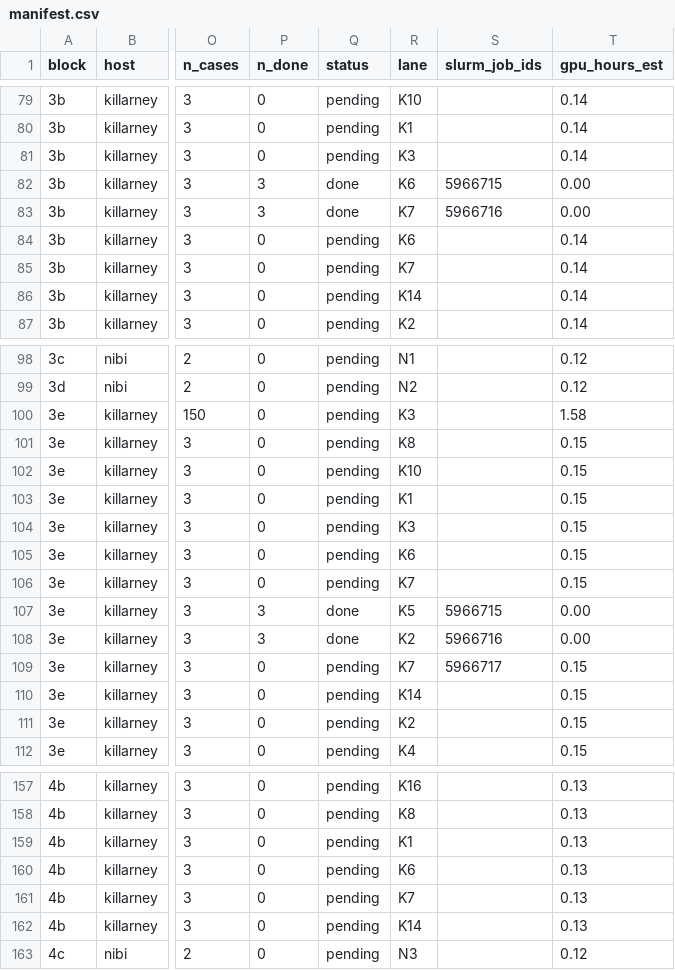
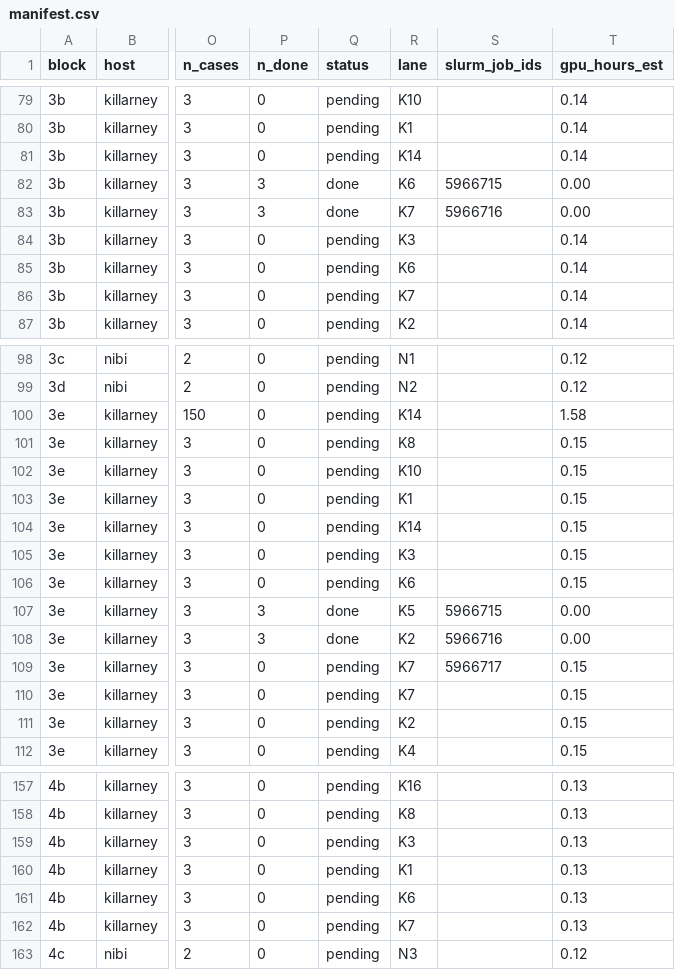
Before and after one commit to billxby/lossy-token-eff, a CSV file: campaign/addendum/step9/manifest.csv, drawn as a sheet; only a part is shown, gaps mark what is left out; the diff covers the shown part only; the diff names each change by its address in the sheet, - before the commit and + after, or states it on an @@ line.

```diff
--- a/campaign/addendum/step9/manifest.csv
+++ b/campaign/addendum/step9/manifest.csv
-R81 (lane): K3
+R81 (lane): K14
-R84 (lane): K6
+R84 (lane): K3
-R85 (lane): K7
+R85 (lane): K6
-R86 (lane): K14
+R86 (lane): K7
-R100 (lane): K3
+R100 (lane): K14
-R104 (lane): K3
+R104 (lane): K14
-R105 (lane): K6
+R105 (lane): K3
-R106 (lane): K7
+R106 (lane): K6
-R110 (lane): K14
+R110 (lane): K7
-R159 (lane): K1
+R159 (lane): K3
-R160 (lane): K6
+R160 (lane): K1
-R161 (lane): K7
+R161 (lane): K6
-R162 (lane): K14
+R162 (lane): K7
```
Also changed, not shown: 17 edited cells elsewhere in this file, campaign/addendum/tables/pairs__gpt-oss-20b__rh-eagle3.csv, campaign/addendum/tables/step9__gpt-oss-20b__rh-eagle3.csv, 10 other files.
